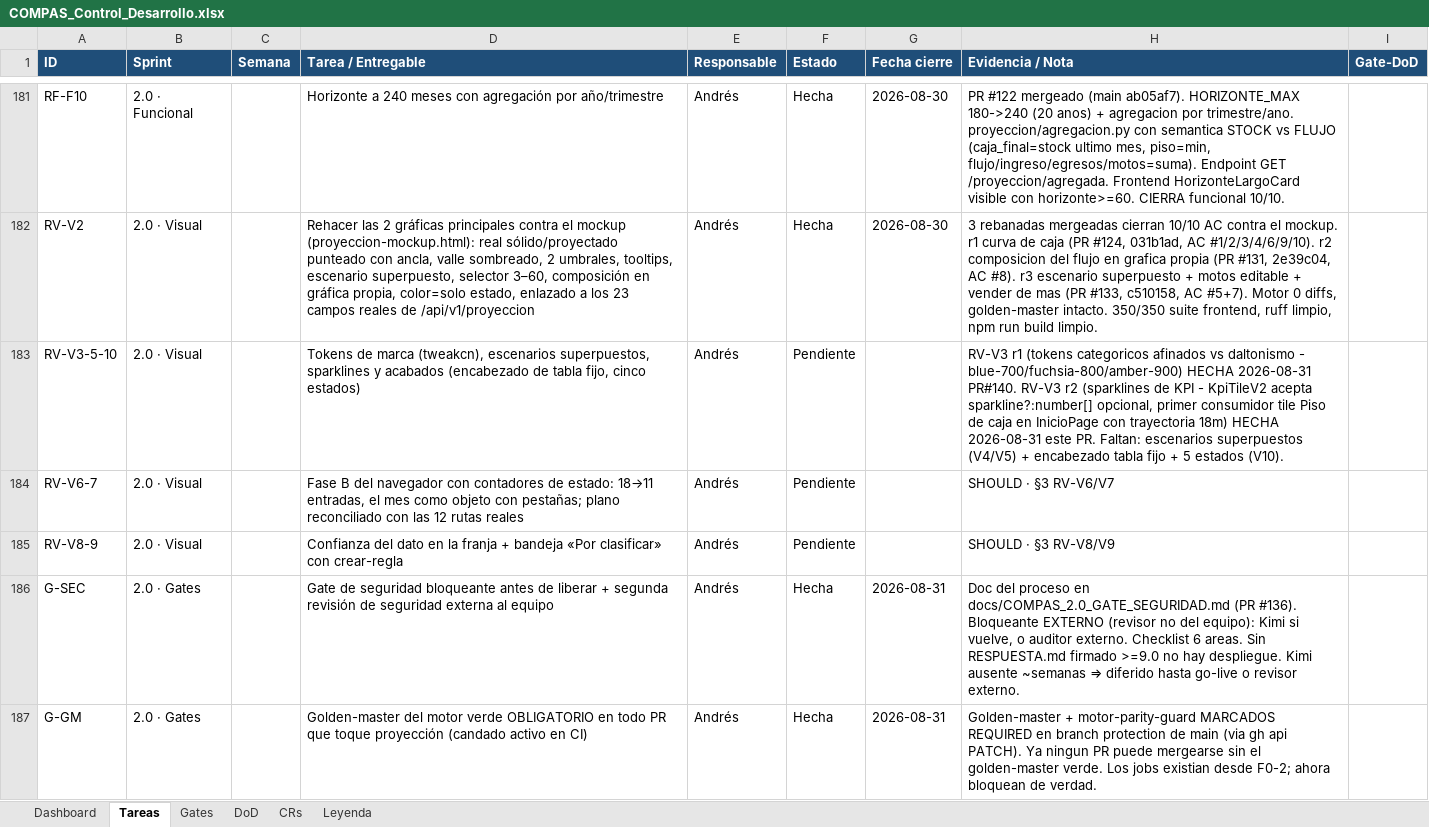
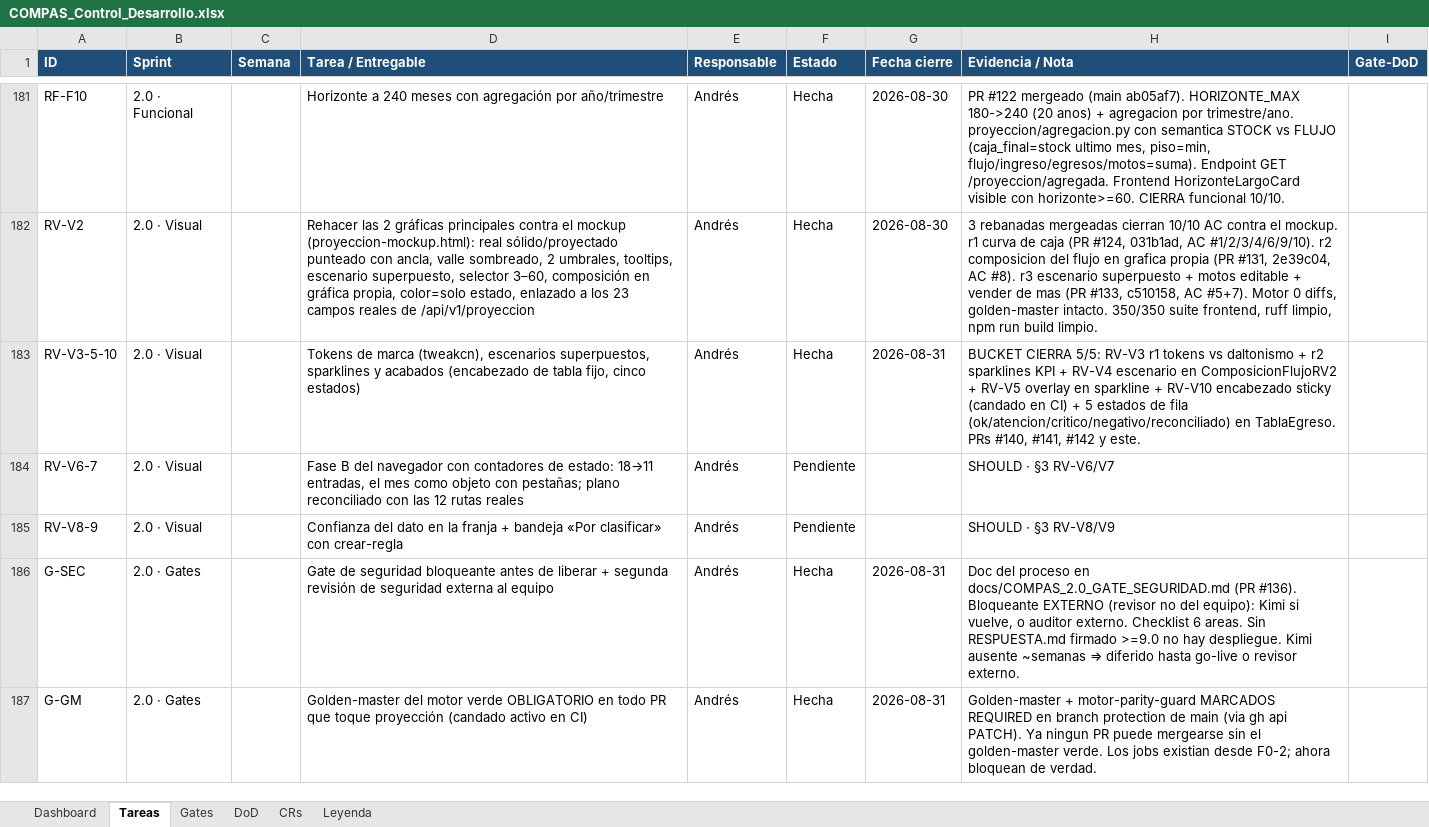
Before and after one commit to RoddosColombia/compas, an Excel workbook: docs/COMPAS_Control_Desarrollo.xlsx, sheet Tareas, drawn as a sheet; only a part is shown, gaps mark what is left out; values as stored, in another font and other column widths than the file's, no borders; the diff names each change by its address in the sheet, - before the commit and + after, or states it on an @@ line.

```diff
--- a/docs/COMPAS_Control_Desarrollo.xlsx (sheet Tareas)
+++ b/docs/COMPAS_Control_Desarrollo.xlsx (sheet Tareas)
-F183 (Estado): Pendiente
+F183 (Estado): Hecha
-G183 (Fecha cierre): (empty)
+G183 (Fecha cierre): 2026-08-31
-H183 (Evidencia / Nota): RV-V3 r1 (tokens categoricos afinados vs daltonismo - blue-700/fuchsia-800/amber-900) HECHA 2026-08-31 PR#140. RV-V3 r2 (sparklines de KPI - KpiTileV2 acepta sparkline?:number[] opcional, primer consumidor tile Piso de caja en InicioPage con trayectoria 18m) HECHA 2026-08-31 este PR. Faltan: escenarios superpuestos (V4/V5) + encabezado tabla fijo + 5 estados (V10).
+H183 (Evidencia / Nota): BUCKET CIERRA 5/5: RV-V3 r1 tokens vs daltonismo + r2 sparklines KPI + RV-V4 escenario en ComposicionFlujoRV2 + RV-V5 overlay en sparkline + RV-V10 encabezado sticky (candado en CI) + 5 estados de fila (ok/atencion/critico/negativo/reconciliado) en TablaEgreso. PRs #140, #141, #142 y este.
```
Also changed, not shown: 3 other files.
